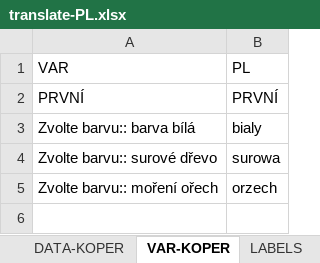
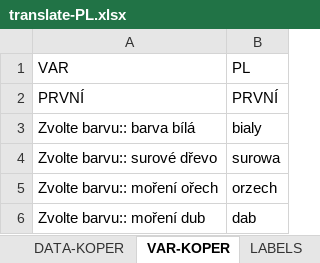
Before and after one commit to xaxamagyar/padrew-objednavka, an Excel workbook: translate-PL.xlsx, sheet VAR-KOPER, drawn as a sheet; values as stored, in another font and other column widths than the file's, no borders; the diff names each change by its address in the sheet, - before the commit and + after, or states it on an @@ line.

Commit message:
Automatická aktualizace překladové databáze z webové aplikace

```diff
--- a/translate-PL.xlsx (sheet VAR-KOPER)
+++ b/translate-PL.xlsx (sheet VAR-KOPER)
+row 6: Zvolte barvu:: moření dub | dab
```
